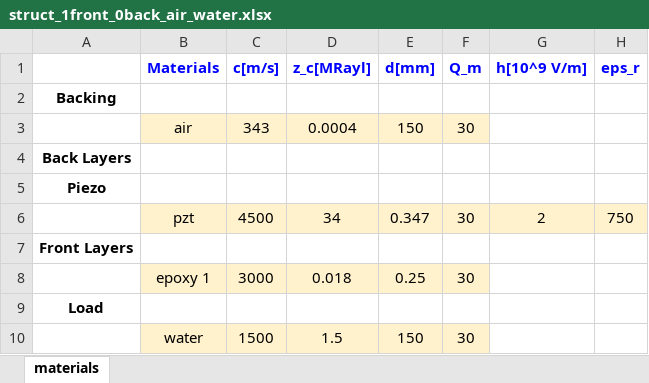
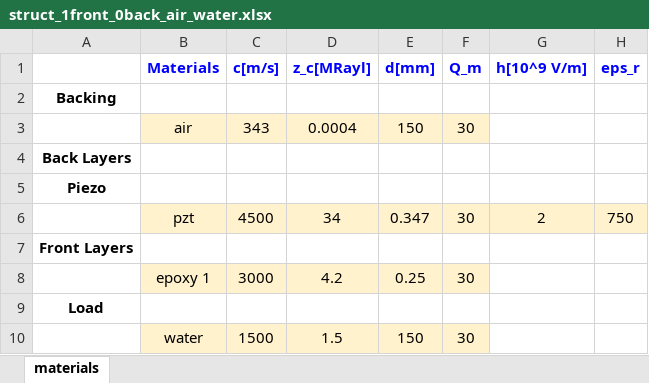
Before and after one commit to Mats44/new_xtrans, an Excel workbook: parameters/struct_1front_0back_air_water.xlsx, sheet materials, drawn as a sheet; values as stored, in another font and other column widths than the file's, no borders; conditional formats not drawn; the diff names each change by its address in the sheet, - before the commit and + after, or states it on an @@ line.

```diff
--- a/parameters/struct_1front_0back_air_water.xlsx (sheet materials)
+++ b/parameters/struct_1front_0back_air_water.xlsx (sheet materials)
-D8 (z_c[MRayl]): 0.018
+D8 (z_c[MRayl]): 4.2
```
Also changed, not shown: parameters/struct_0front_1back_water_air.xlsx, parameters/struct_0front_3back_water_air.xlsx, 45 other files.
